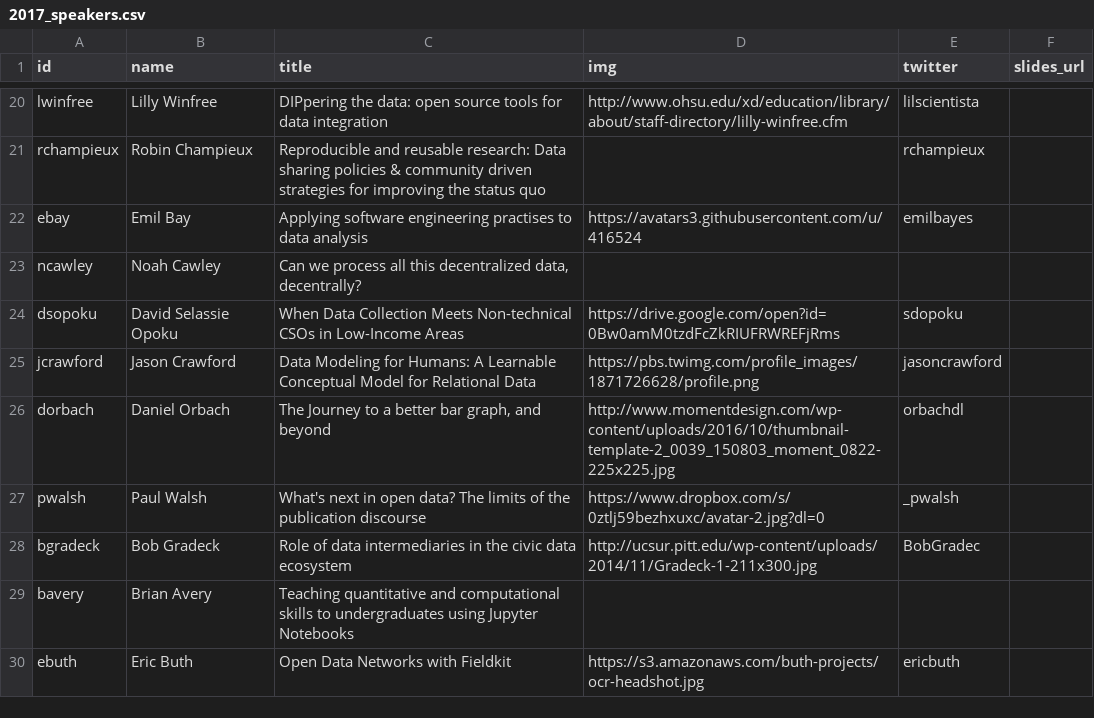
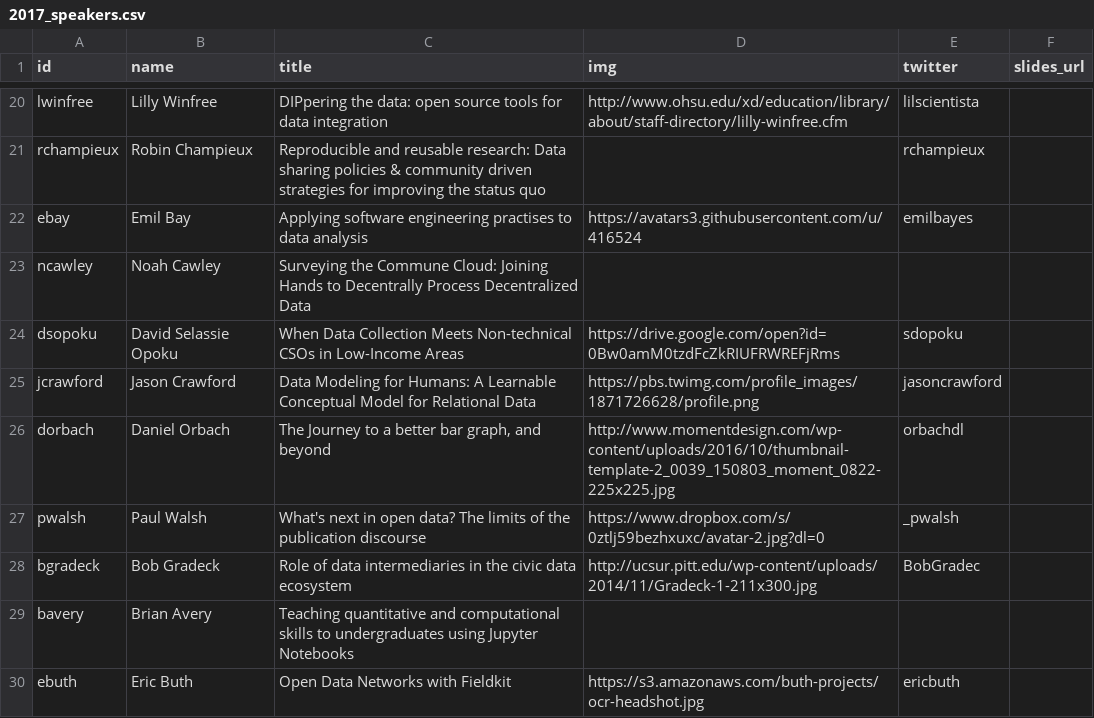
Before and after one commit to csvconf/csvconf.com, a CSV file: _data/2017_speakers.csv, drawn as a sheet; only a part is shown, gaps mark what is left out.

```diff
--- a/_data/2017_speakers.csv
+++ b/_data/2017_speakers.csv
@@ -22,3 +22,3 @@ rchampieux,Robin Champieux,"Reproducible and reusable research: Data sharing pol
 ebay,Emil Bay,"Applying software engineering practises to data analysis",https://avatars3.githubusercontent.com/u/416524,emilbayes,
-ncawley,Noah Cawley,"Can we process all this decentralized data, decentrally?",,,
+ncawley,Noah Cawley,"Surveying the Commune Cloud: Joining Hands to Decentrally Process Decentralized Data",,,
 dsopoku,David Selassie Opoku,"When Data Collection Meets Non-technical CSOs in Low-Income Areas",https://drive.google.com/open?id=0Bw0amM0tzdFcZkRIUFRWREFjRms,sdopoku,
```
Also changed, not shown: 39 other files.
